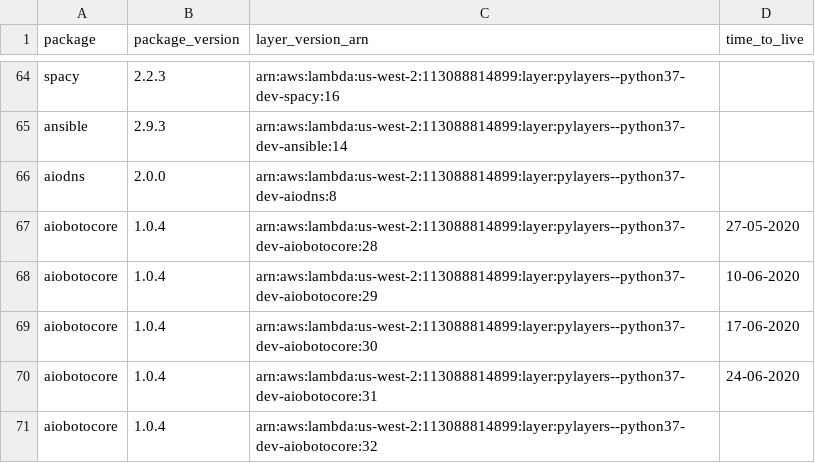
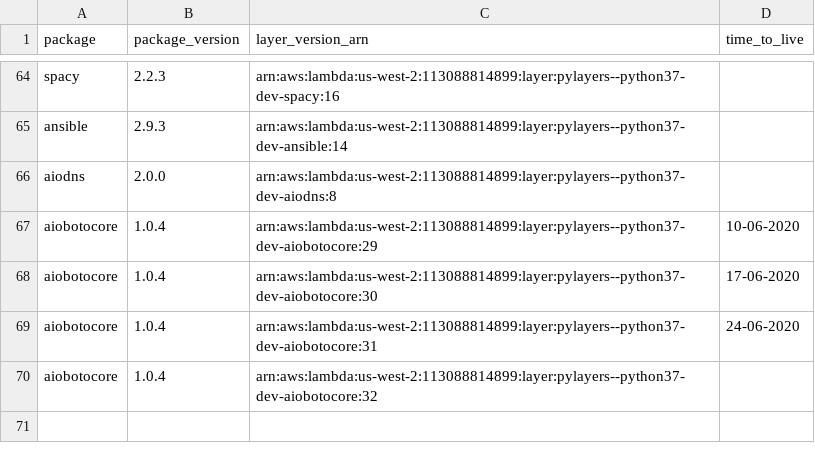
Before and after one commit to keithrozario/Klayers-dev, a CSV file: deployments/python3.7/arns/us-west-2.csv, drawn as a sheet; only a part is shown, gaps mark what is left out.

```diff
--- a/deployments/python3.7/arns/us-west-2.csv
+++ b/deployments/python3.7/arns/us-west-2.csv
@@ -66,3 +66,2 @@ ansible,2.9.3,arn:aws:lambda:us-west-2:113088814899:layer:pylayers--python37-dev
 aiodns,2.0.0,arn:aws:lambda:us-west-2:113088814899:layer:pylayers--python37-dev-aiodns:8,
-aiobotocore,1.0.4,arn:aws:lambda:us-west-2:113088814899:layer:pylayers--python37-dev-aiobotocore:28,27-05-2020
 aiobotocore,1.0.4,arn:aws:lambda:us-west-2:113088814899:layer:pylayers--python37-dev-aiobotocore:29,10-06-2020
```
Also changed, not shown: deployments/python3.7/arns/us-east-1.csv.
